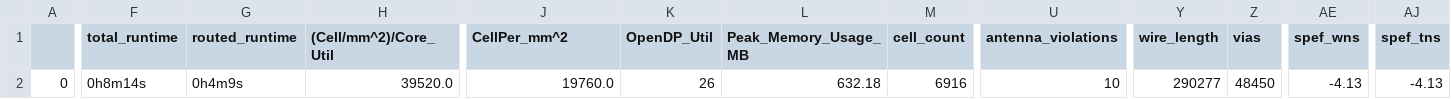
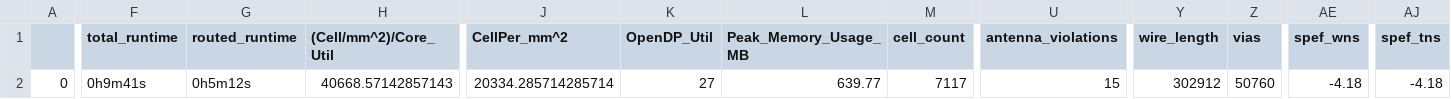
Before and after one commit to dineshannayya/yifive_r0, a CSV file: signoff/sdram/final_summary_report.csv, drawn as a sheet; only a part is shown, gaps mark what is left out; the diff covers the shown part only; the diff names each change by its address in the sheet, - before the commit and + after, or states it on an @@ line.

```diff
--- a/signoff/sdram/final_summary_report.csv
+++ b/signoff/sdram/final_summary_report.csv
-F2 (total_runtime): 0h8m14s
+F2 (total_runtime): 0h9m41s
-G2 (routed_runtime): 0h4m9s
+G2 (routed_runtime): 0h5m12s
-H2 ((Cell/mm^2)/Core_Util): 39520.0
+H2 ((Cell/mm^2)/Core_Util): 40668.57142857143
-J2 (CellPer_mm^2): 19760.0
+J2 (CellPer_mm^2): 20334.285714285714
-K2 (OpenDP_Util): 26
+K2 (OpenDP_Util): 27
-L2 (Peak_Memory_Usage_MB): 632.18
+L2 (Peak_Memory_Usage_MB): 639.77
-M2 (cell_count): 6916
+M2 (cell_count): 7117
-U2 (antenna_violations): 10
+U2 (antenna_violations): 15
-Y2 (wire_length): 290277
+Y2 (wire_length): 302912
-Z2 (vias): 48450
+Z2 (vias): 50760
-AE2 (spef_wns): -4.13
+AE2 (spef_wns): -4.18
-AJ2 (spef_tns): -4.13
+AJ2 (spef_tns): -4.18
```
Also changed, not shown: 19 edited cells elsewhere in this file, signoff/glbl_cfg/final_summary_report.csv, signoff/syntacore/final_summary_report.csv, 56 other files.
